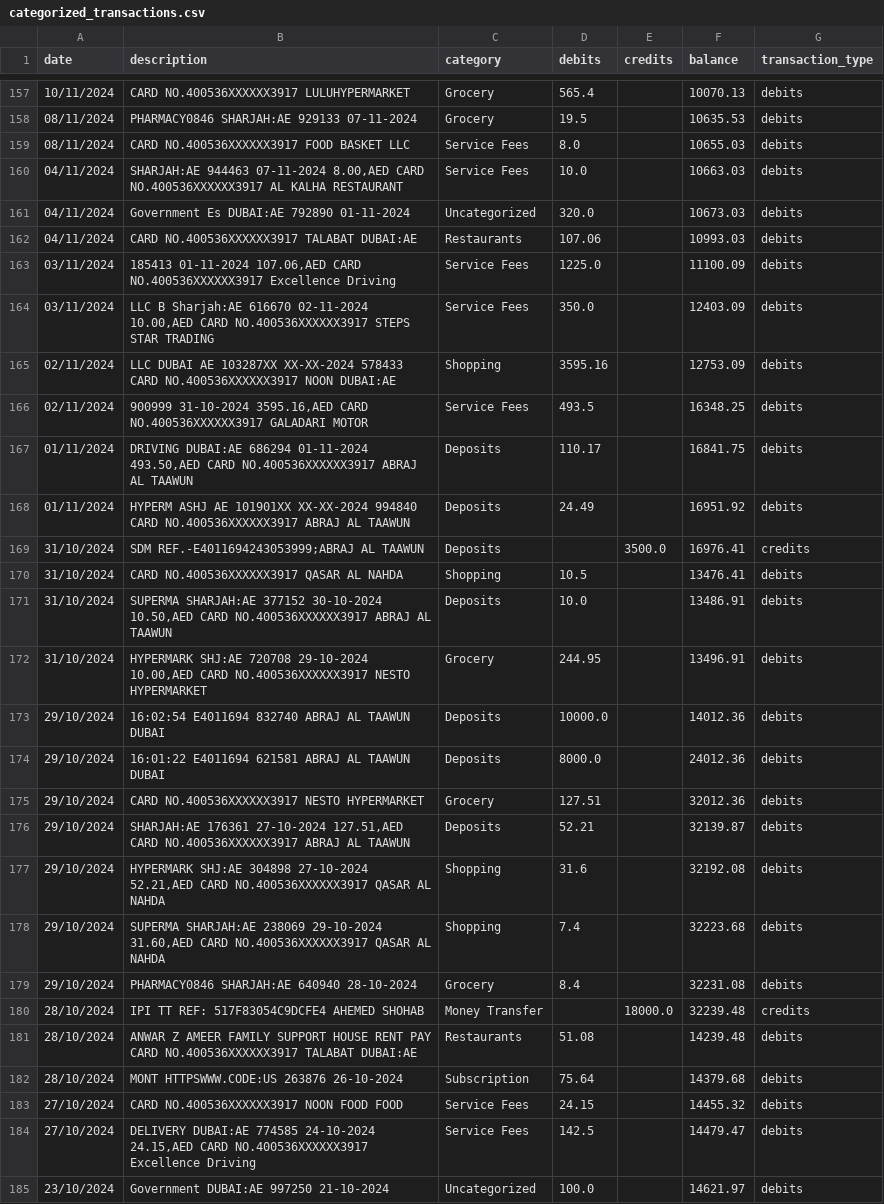
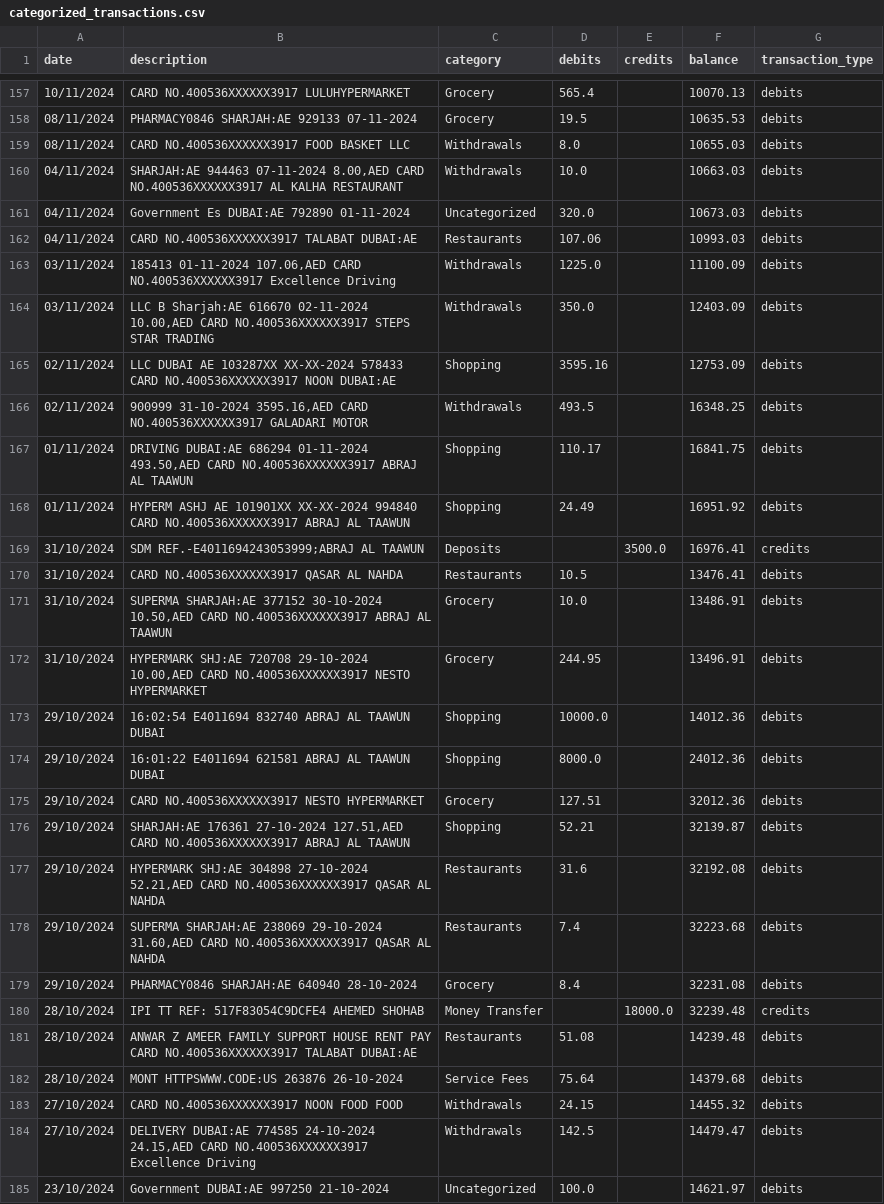
Before and after one commit to masterbatcoderman10/finance-tracker, a CSV file: categorized_transactions.csv, drawn as a sheet; only a part is shown, gaps mark what is left out; the diff covers the shown part only.

```diff
--- a/categorized_transactions.csv
+++ b/categorized_transactions.csv
@@ -158,22 +158,22 @@ date,description,category,debits,credits,balance,transaction_type
 08/11/2024,PHARMACY0846 SHARJAH:AE 929133 07-11-2024,Grocery,19.5,,10635.53,debits
-08/11/2024,CARD NO.400536XXXXXX3917 FOOD BASKET LLC,Service Fees,8.0,,10655.03,debits
-04/11/2024,"SHARJAH:AE 944463 07-11-2024 8.00,AED CARD NO.400536XXXXXX3917 AL KALHA RESTAURANT",Service Fees,10.0,,10663.03,debits
+08/11/2024,CARD NO.400536XXXXXX3917 FOOD BASKET LLC,Withdrawals,8.0,,10655.03,debits
+04/11/2024,"SHARJAH:AE 944463 07-11-2024 8.00,AED CARD NO.400536XXXXXX3917 AL KALHA RESTAURANT",Withdrawals,10.0,,10663.03,debits
 04/11/2024,Government Es DUBAI:AE 792890 01-11-2024,Uncategorized,320.0,,10673.03,debits
 04/11/2024,CARD NO.400536XXXXXX3917 TALABAT DUBAI:AE,Restaurants,107.06,,10993.03,debits
-03/11/2024,"185413 01-11-2024 107.06,AED CARD NO.400536XXXXXX3917 Excellence Driving",Service Fees,1225.0,,11100.09,debits
-03/11/2024,"LLC B Sharjah:AE 616670 02-11-2024 10.00,AED CARD NO.400536XXXXXX3917 STEPS STAR TRADING",Service Fees,350.0,,12403.09,debits
+03/11/2024,"185413 01-11-2024 107.06,AED CARD NO.400536XXXXXX3917 Excellence Driving",Withdrawals,1225.0,,11100.09,debits
+03/11/2024,"LLC B Sharjah:AE 616670 02-11-2024 10.00,AED CARD NO.400536XXXXXX3917 STEPS STAR TRADING",Withdrawals,350.0,,12403.09,debits
 02/11/2024,LLC DUBAI AE 103287XX XX-XX-2024 578433 CARD NO.400536XXXXXX3917 NOON DUBAI:AE,Shopping,3595.16,,12753.09,debits
-02/11/2024,"900999 31-10-2024 3595.16,AED CARD NO.400536XXXXXX3917 GALADARI MOTOR",Service Fees,493.5,,16348.25,debits
-01/11/2024,"DRIVING DUBAI:AE 686294 01-11-2024 493.50,AED CARD NO.400536XXXXXX3917 ABRAJ AL TAAWUN",Deposits,110.17,,16841.75,debits
-01/11/2024,HYPERM ASHJ AE 101901XX XX-XX-2024 994840 CARD NO.400536XXXXXX3917 ABRAJ AL TAAWUN,Deposits,24.49,,16951.92,debits
+02/11/2024,"900999 31-10-2024 3595.16,AED CARD NO.400536XXXXXX3917 GALADARI MOTOR",Withdrawals,493.5,,16348.25,debits
+01/11/2024,"DRIVING DUBAI:AE 686294 01-11-2024 493.50,AED CARD NO.400536XXXXXX3917 ABRAJ AL TAAWUN",Shopping,110.17,,16841.75,debits
+01/11/2024,HYPERM ASHJ AE 101901XX XX-XX-2024 994840 CARD NO.400536XXXXXX3917 ABRAJ AL TAAWUN,Shopping,24.49,,16951.92,debits
 31/10/2024,SDM REF.-E4011694243053999;ABRAJ AL TAAWUN,Deposits,,3500.0,16976.41,credits
-31/10/2024,CARD NO.400536XXXXXX3917 QASAR AL NAHDA,Shopping,10.5,,13476.41,debits
-31/10/2024,"SUPERMA SHARJAH:AE 377152 30-10-2024 10.50,AED CARD NO.400536XXXXXX3917 ABRAJ AL TAAWUN",Deposits,10.0,,13486.91,debits
+31/10/2024,CARD NO.400536XXXXXX3917 QASAR AL NAHDA,Restaurants,10.5,,13476.41,debits
+31/10/2024,"SUPERMA SHARJAH:AE 377152 30-10-2024 10.50,AED CARD NO.400536XXXXXX3917 ABRAJ AL TAAWUN",Grocery,10.0,,13486.91,debits
 31/10/2024,"HYPERMARK SHJ:AE 720708 29-10-2024 10.00,AED CARD NO.400536XXXXXX3917 NESTO HYPERMARKET",Grocery,244.95,,13496.91,debits
-29/10/2024,16:02:54 E4011694 832740 ABRAJ AL TAAWUN DUBAI,Deposits,10000.0,,14012.36,debits
-29/10/2024,16:01:22 E4011694 621581 ABRAJ AL TAAWUN DUBAI,Deposits,8000.0,,24012.36,debits
+29/10/2024,16:02:54 E4011694 832740 ABRAJ AL TAAWUN DUBAI,Shopping,10000.0,,14012.36,debits
+29/10/2024,16:01:22 E4011694 621581 ABRAJ AL TAAWUN DUBAI,Shopping,8000.0,,24012.36,debits
 29/10/2024,CARD NO.400536XXXXXX3917 NESTO HYPERMARKET,Grocery,127.51,,32012.36,debits
-29/10/2024,"SHARJAH:AE 176361 27-10-2024 127.51,AED CARD NO.400536XXXXXX3917 ABRAJ AL TAAWUN",Deposits,52.21,,32139.87,debits
-29/10/2024,"HYPERMARK SHJ:AE 304898 27-10-2024 52.21,AED CARD NO.400536XXXXXX3917 QASAR AL NAHDA",Shopping,31.6,,32192.08,debits
-29/10/2024,"SUPERMA SHARJAH:AE 238069 29-10-2024 31.60,AED CARD NO.400536XXXXXX3917 QASAR AL NAHDA",Shopping,7.4,,32223.68,debits
+29/10/2024,"SHARJAH:AE 176361 27-10-2024 127.51,AED CARD NO.400536XXXXXX3917 ABRAJ AL TAAWUN",Shopping,52.21,,32139.87,debits
+29/10/2024,"HYPERMARK SHJ:AE 304898 27-10-2024 52.21,AED CARD NO.400536XXXXXX3917 QASAR AL NAHDA",Restaurants,31.6,,32192.08,debits
+29/10/2024,"SUPERMA SHARJAH:AE 238069 29-10-2024 31.60,AED CARD NO.400536XXXXXX3917 QASAR AL NAHDA",Restaurants,7.4,,32223.68,debits
 29/10/2024,PHARMACY0846 SHARJAH:AE 640940 28-10-2024,Grocery,8.4,,32231.08,debits
@@ -181,5 +181,5 @@ date,description,category,debits,credits,balance,transaction_type
 28/10/2024,ANWAR Z AMEER FAMILY SUPPORT HOUSE RENT PAY CARD NO.400536XXXXXX3917 TALABAT DUBAI:AE,Restaurants,51.08,,14239.48,debits
-28/10/2024,MONT HTTPSWWW.CODE:US 263876 26-10-2024,Subscription,75.64,,14379.68,debits
-27/10/2024,CARD NO.400536XXXXXX3917 NOON FOOD FOOD,Service Fees,24.15,,14455.32,debits
-27/10/2024,"DELIVERY DUBAI:AE 774585 24-10-2024 24.15,AED CARD NO.400536XXXXXX3917 Excellence Driving",Service Fees,142.5,,14479.47,debits
+28/10/2024,MONT HTTPSWWW.CODE:US 263876 26-10-2024,Service Fees,75.64,,14379.68,debits
+27/10/2024,CARD NO.400536XXXXXX3917 NOON FOOD FOOD,Withdrawals,24.15,,14455.32,debits
+27/10/2024,"DELIVERY DUBAI:AE 774585 24-10-2024 24.15,AED CARD NO.400536XXXXXX3917 Excellence Driving",Withdrawals,142.5,,14479.47,debits
 23/10/2024,Government DUBAI:AE 997250 21-10-2024,Uncategorized,100.0,,14621.97,debits
```
Also changed, not shown: 67 edited cells elsewhere in this file, classification_results.csv, 20 other files.
